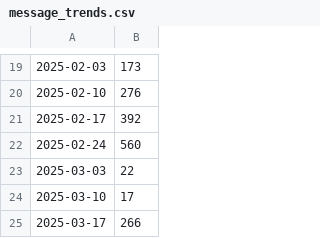
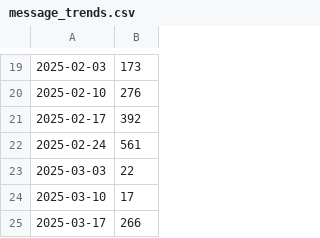
Before and after one commit to bogdan-lmk/sentiment-bot, a CSV file: data/processed/message_trends.csv, drawn as a sheet; only a part is shown, gaps mark what is left out; the diff names each change by its address in the sheet, - before the commit and + after, or states it on an @@ line.

```diff
--- a/data/processed/message_trends.csv
+++ b/data/processed/message_trends.csv
-B22: 560
+B22: 561
```
Also changed, not shown: data/processed/keywords.csv, data/processed/message_clusters.csv, 13 other files.
